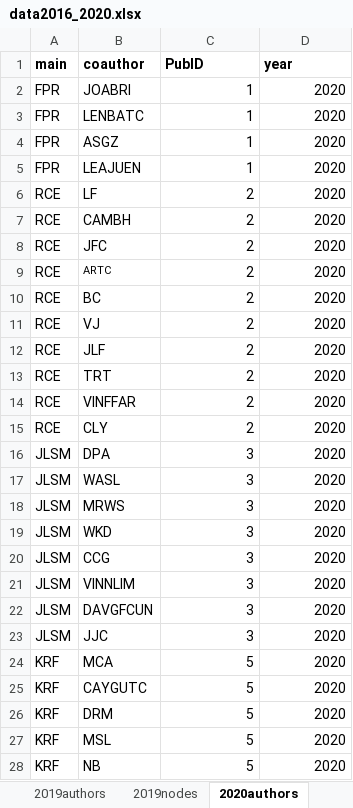
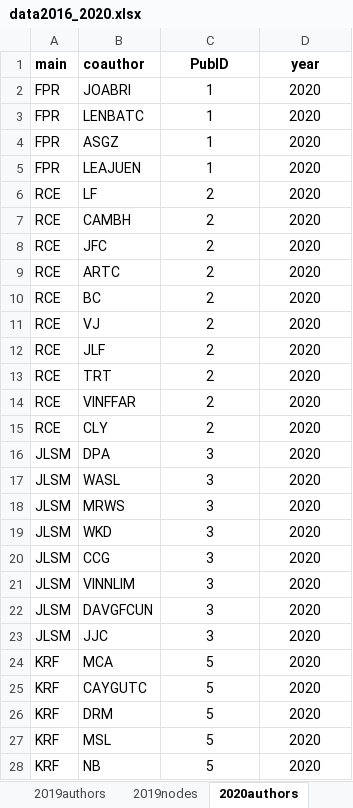
Before and after one commit to PEGutierrezF/NetworkAnalysis, an Excel workbook: data/data2016_2020.xlsx, sheet 2020authors, drawn as a sheet; only a part is shown; values as stored, in another font and other column widths than the file's, no borders; the diff covers the shown part only; the diff names each change by its address in the sheet, - before the commit and + after, or states it on an @@ line.

```diff
--- a/data/data2016_2020.xlsx (sheet 2020authors)
+++ b/data/data2016_2020.xlsx (sheet 2020authors)
-C1:D1 alignment: left
+C1:D1 alignment: center
-C2:D28 alignment: right
+C2:D28 alignment: center
@@ B9 text size: larger @@
```
Also changed, not shown: 3 edited cells and cell formats elsewhere in this sheet, sheet 2020nodes, sheet 2018nodes, sheet 2017nodes, sheet 2019nodes, sheet 2018authors, sheet 2019authors, 3 more sheets, data/data2000_2005.xlsx, data/data2000_2020.xlsx, 3 other files.
